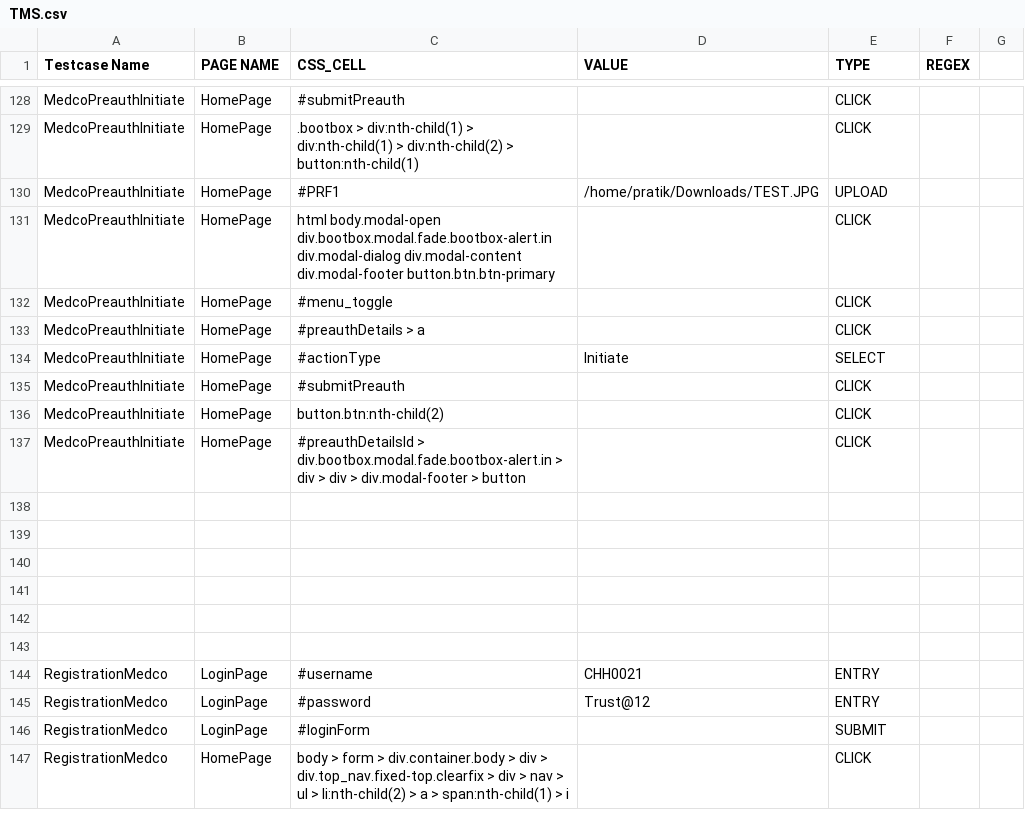
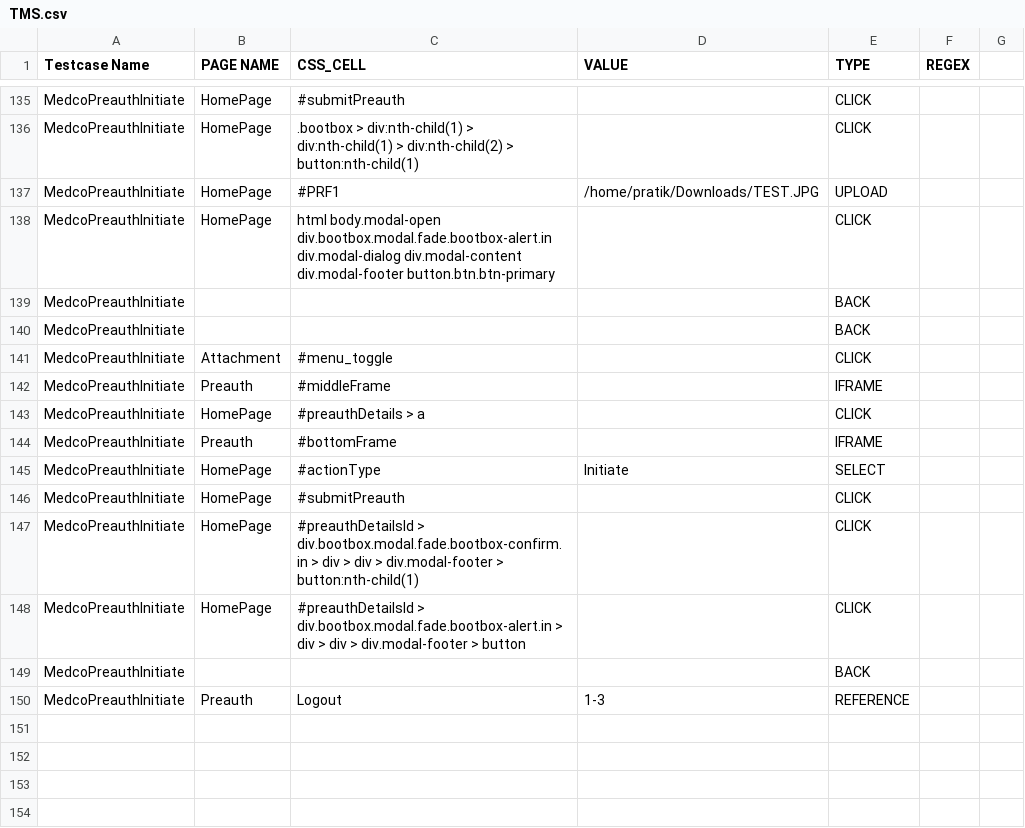
Before and after one commit to pratik006/java-tutorials, a CSV file: selenium/automation/TMS.csv, drawn as a sheet; only a part is shown, gaps mark what is left out; the shorter side is filled out with more unchanged rows; the diff covers the shown part only.

Commit message:
working E2E except IPOP radio button

```diff
--- a/selenium/automation/TMS.csv
+++ b/selenium/automation/TMS.csv
@@ -131,10 +138,14 @@ MedcoPreauthInitiate,HomePage,#PRF1,/home/pratik/Downloads/TEST.JPG,UPLOAD,,
 MedcoPreauthInitiate,HomePage,html body.modal-open div.bootbox.modal.fade.bootbox-alert.in div.modal-dialog div.modal-content div.modal-footer button.btn.btn-primary,,CLICK,,
-MedcoPreauthInitiate,HomePage,#menu_toggle,,CLICK,,
+MedcoPreauthInitiate,,,,BACK,,
+MedcoPreauthInitiate,,,,BACK,,
+MedcoPreauthInitiate,Attachment,#menu_toggle,,CLICK,,
+MedcoPreauthInitiate,Preauth,#middleFrame,,IFRAME,,
 MedcoPreauthInitiate,HomePage,#preauthDetails > a,,CLICK,,
+MedcoPreauthInitiate,Preauth,#bottomFrame,,IFRAME,,
 MedcoPreauthInitiate,HomePage,#actionType,Initiate,SELECT,,
 MedcoPreauthInitiate,HomePage,#submitPreauth,,CLICK,,
-MedcoPreauthInitiate,HomePage,button.btn:nth-child(2),,CLICK,,
+MedcoPreauthInitiate,HomePage,#preauthDetailsId > div.bootbox.modal.fade.bootbox-confirm.in > div > div > div.modal-footer > button:nth-child(1),,CLICK,,
 MedcoPreauthInitiate,HomePage,#preauthDetailsId > div.bootbox.modal.fade.bootbox-alert.in > div > div > div.modal-footer > button,,CLICK,,
-,,,,,,
-,,,,,,
+MedcoPreauthInitiate,,,,BACK,,
+MedcoPreauthInitiate,Preauth,Logout,1-3,REFERENCE,,
 ,,,,,,
```
Also changed, not shown: 8 added rows, 6 removed rows and 33 edited cells elsewhere in this file, 1 other file.
